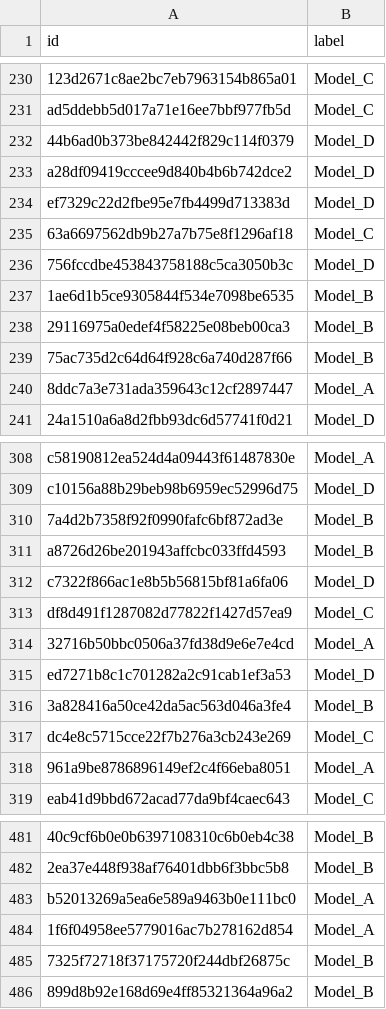
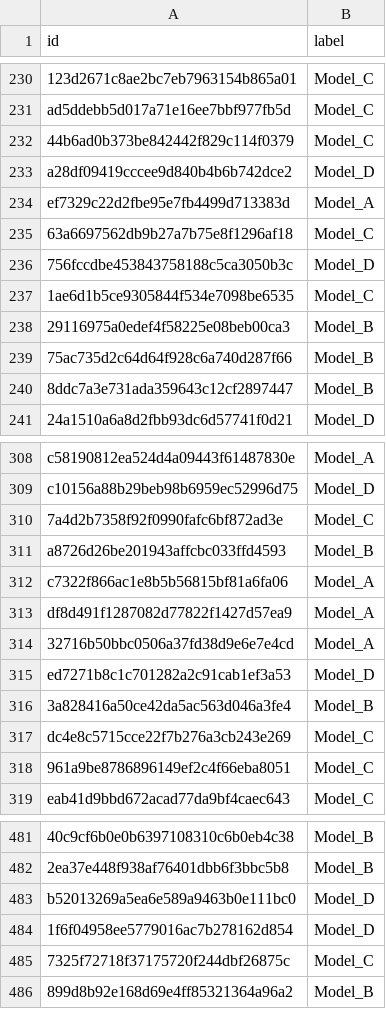
Before and after one commit to azucena-g/kaggle_competition, a CSV file: submission_2.csv, drawn as a sheet; only a part is shown, gaps mark what is left out; the diff covers the shown part only; the diff names each change by its address in the sheet, - before the commit and + after, or states it on an @@ line.

```diff
--- a/submission_2.csv
+++ b/submission_2.csv
-B232 (label): Model_D
+B232 (label): Model_C
-B234 (label): Model_D
+B234 (label): Model_A
-B237 (label): Model_B
+B237 (label): Model_C
-B240 (label): Model_A
+B240 (label): Model_B
-B310 (label): Model_B
+B310 (label): Model_C
-B312 (label): Model_D
+B312 (label): Model_A
-B313 (label): Model_C
+B313 (label): Model_A
-B318 (label): Model_A
+B318 (label): Model_C
-B483:B484 (label): Model_A
+B483:B484 (label): Model_D
-B485 (label): Model_B
+B485 (label): Model_C
```
Also changed, not shown: 127 edited cells elsewhere in this file, 1 other file.
